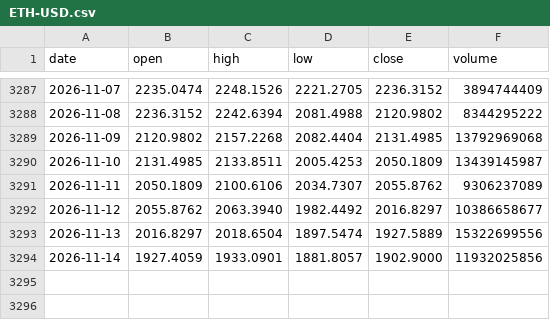
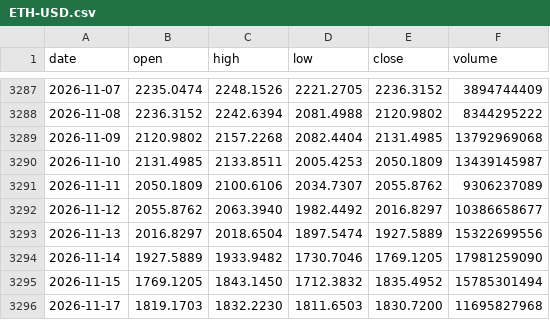
Before and after one commit to Alex-1101/btc-data-collector, a CSV file: data/us/ETH-USD.csv, drawn as a sheet; only a part is shown, gaps mark what is left out.

```diff
--- a/data/us/ETH-USD.csv
+++ b/data/us/ETH-USD.csv
@@ -3293,2 +3293,4 @@ date,open,high,low,close,volume
 2026-11-13,2016.8297,2018.6504,1897.5474,1927.5889,15322699556
-2026-11-14,1927.4059,1933.0901,1881.8057,1902.9000,11932025856
+2026-11-14,1927.5889,1933.9482,1730.7046,1769.1205,17981259090
+2026-11-15,1769.1205,1843.1450,1712.3832,1835.4952,15785301494
+2026-11-17,1819.1703,1832.2230,1811.6503,1830.7200,11695827968
```
Also changed, not shown: data/us/AAPL.csv, data/us/AMZN.csv, 43 other files.
